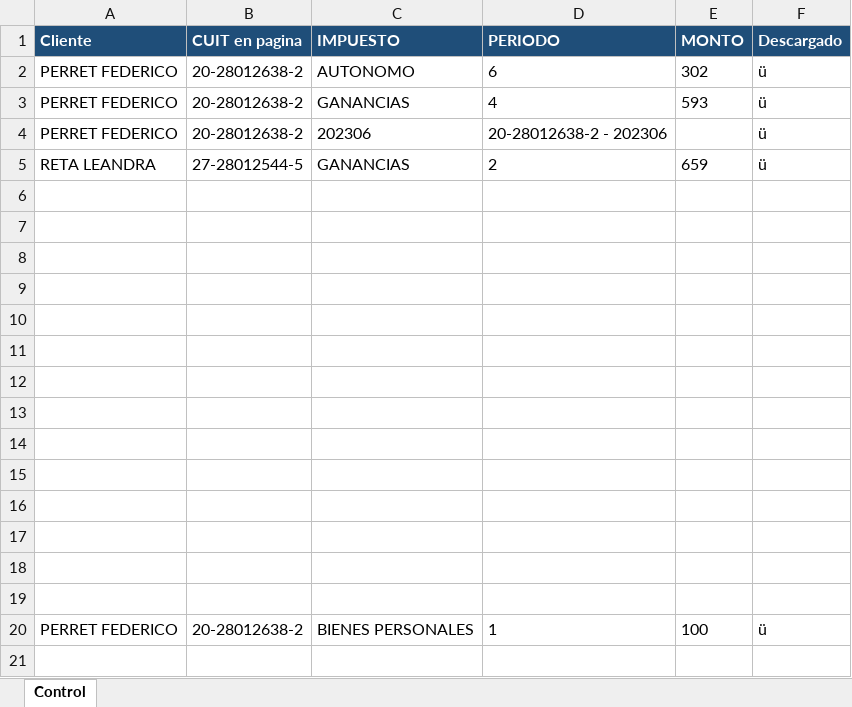
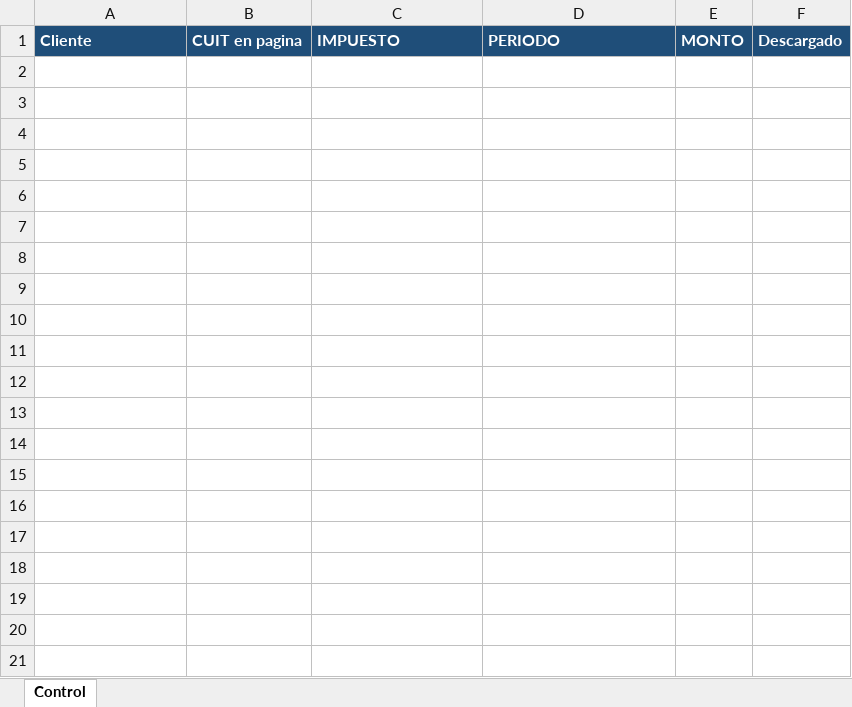
Before and after one commit to FedePerret/Generar_Vep, an Excel workbook: Control vep enviados.xlsx, sheet Control, drawn as a sheet; only a part is shown; values as stored, in another font and other column widths than the file's, no borders; the diff covers the shown part only; the diff names each change by its address in the sheet, - before the commit and + after, or states it on an @@ line.

```diff
--- a/Control vep enviados.xlsx (sheet Control)
+++ b/Control vep enviados.xlsx (sheet Control)
-row 2: PERRET FEDERICO | 20-28012638-2 | AUTONOMO | 6 | 302 | ü
-row 3: PERRET FEDERICO | 20-28012638-2 | GANANCIAS | 4 | 593 | ü
-row 4: PERRET FEDERICO | 20-28012638-2 | 202306 | 20-28012638-2 - 202306 |  | ü
-row 5: RETA LEANDRA | 27-28012544-5 | GANANCIAS | 2 | 659 | ü
-row 6: (empty)
-row 7: (empty)
-row 8: (empty)
-row 9: (empty)
-row 10: (empty)
-row 11: (empty)
-row 12: (empty)
-row 13: (empty)
-row 14: (empty)
-row 15: (empty)
-row 16: (empty)
-row 17: (empty)
-row 18: (empty)
-row 19: (empty)
-row 20: PERRET FEDERICO | 20-28012638-2 | BIENES PERSONALES | 1 | 100 | ü
-row 21: (empty)
```
Also changed, not shown: 10 removed rows elsewhere in this sheet, vep anticipos ganancias.xlsx, vep autonomos.xlsx, 31 other files.
